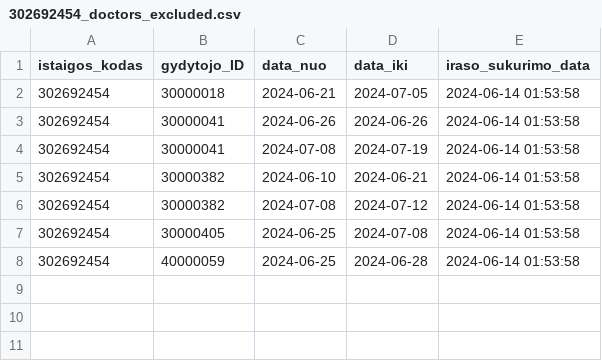
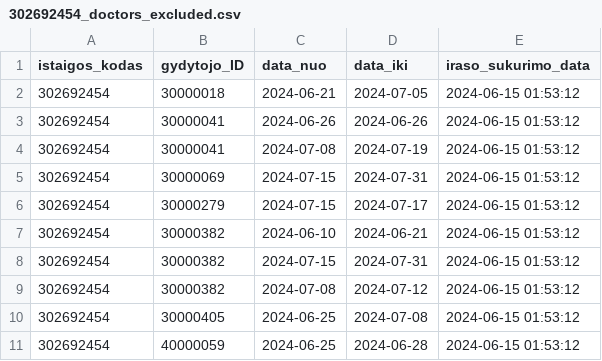
Before and after one commit to vilnius/VMKL, a CSV file: 302692454_doctors_excluded.csv, drawn as a sheet.

```diff
--- a/302692454_doctors_excluded.csv
+++ b/302692454_doctors_excluded.csv
@@ -1,8 +1,11 @@
 istaigos_kodas;gydytojo_ID;data_nuo;data_iki;iraso_sukurimo_data
-302692454;30000018;2024-06-21;2024-07-05;2024-06-14 01:53:58
-302692454;30000041;2024-06-26;2024-06-26;2024-06-14 01:53:58
-302692454;30000041;2024-07-08;2024-07-19;2024-06-14 01:53:58
-302692454;30000382;2024-06-10;2024-06-21;2024-06-14 01:53:58
-302692454;30000382;2024-07-08;2024-07-12;2024-06-14 01:53:58
-302692454;30000405;2024-06-25;2024-07-08;2024-06-14 01:53:58
-302692454;40000059;2024-06-25;2024-06-28;2024-06-14 01:53:58
+302692454;30000018;2024-06-21;2024-07-05;2024-06-15 01:53:12
+302692454;30000041;2024-06-26;2024-06-26;2024-06-15 01:53:12
+302692454;30000041;2024-07-08;2024-07-19;2024-06-15 01:53:12
+302692454;30000069;2024-07-15;2024-07-31;2024-06-15 01:53:12
+302692454;30000279;2024-07-15;2024-07-17;2024-06-15 01:53:12
+302692454;30000382;2024-06-10;2024-06-21;2024-06-15 01:53:12
+302692454;30000382;2024-07-15;2024-07-31;2024-06-15 01:53:12
+302692454;30000382;2024-07-08;2024-07-12;2024-06-15 01:53:12
+302692454;30000405;2024-06-25;2024-07-08;2024-06-15 01:53:12
+302692454;40000059;2024-06-25;2024-06-28;2024-06-15 01:53:12
```
Also changed, not shown: 302692454_family_doctors_list.csv, 302692454_family_doctors_visits_hours.csv, 1 other file.
